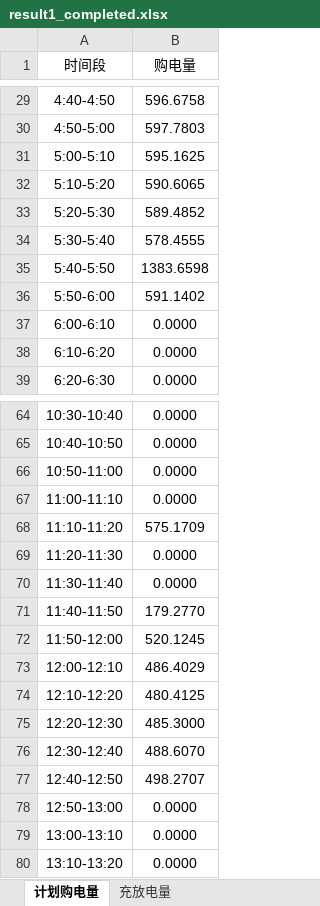
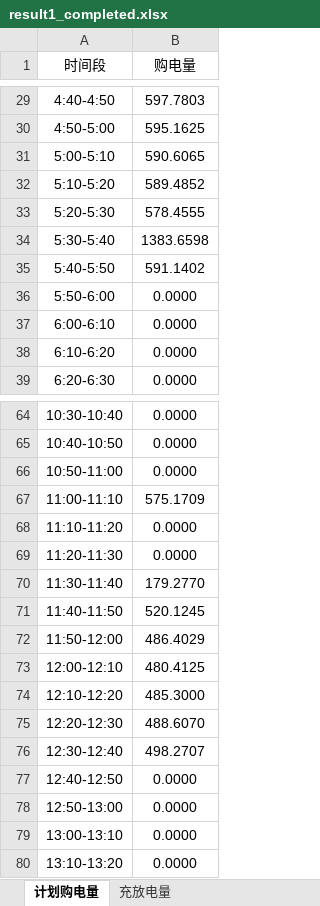
Before and after one commit to Martina-Zihan-Ma/CUMCM26C, an Excel workbook: results/result1_completed.xlsx, sheet 计划购电量, drawn as a sheet; only a part is shown, gaps mark what is left out; values as stored, in another font and other column widths than the file's, no borders; the diff covers the shown part only; the diff names each change by its address in the sheet, - before the commit and + after, or states it on an @@ line.

```diff
--- a/results/result1_completed.xlsx (sheet 计划购电量)
+++ b/results/result1_completed.xlsx (sheet 计划购电量)
-B29 (购电量): 596.6758
+B29 (购电量): 597.7803
-B30 (购电量): 597.7803
+B30 (购电量): 595.1625
-B31 (购电量): 595.1625
+B31 (购电量): 590.6065
-B32 (购电量): 590.6065
+B32 (购电量): 589.4852
-B33 (购电量): 589.4852
+B33 (购电量): 578.4555
-B34 (购电量): 578.4555
+B34 (购电量): 1383.6598
-B35 (购电量): 1383.6598
+B35 (购电量): 591.1402
-B36 (购电量): 591.1402
+B36 (购电量): 0.0000
-B67 (购电量): 0.0000
+B67 (购电量): 575.1709
-B68 (购电量): 575.1709
+B68 (购电量): 0.0000
-B70 (购电量): 0.0000
+B70 (购电量): 179.2770
-B71 (购电量): 179.2770
+B71 (购电量): 520.1245
-B72 (购电量): 520.1245
+B72 (购电量): 486.4029
-B73 (购电量): 486.4029
+B73 (购电量): 480.4125
-B74 (购电量): 480.4125
+B74 (购电量): 485.3000
-B75 (购电量): 485.3000
+B75 (购电量): 488.6070
-B76 (购电量): 488.6070
+B76 (购电量): 498.2707
-B77 (购电量): 498.2707
+B77 (购电量): 0.0000
```
Also changed, not shown: 74 edited cells elsewhere in this sheet, sheet 充放电量, outputs/question1/result1.xlsx, 43 other files.
